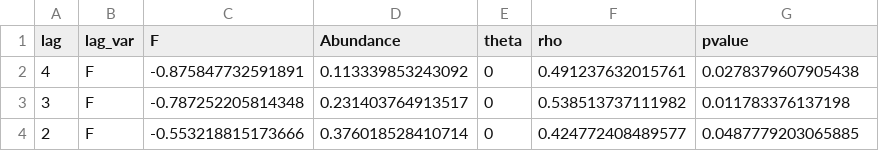
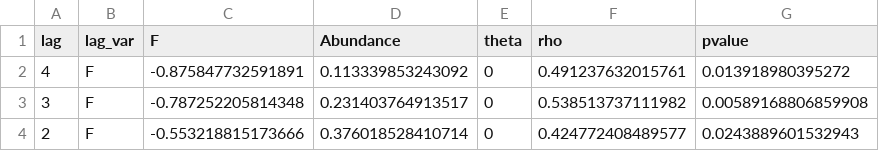
Before and after one commit to snakepowerpoint/SpatialVariability, a CSV file: output/robustness_test/Abundance_sig_detrend_F/Gadus morhua_each_lag.csv, drawn as a sheet.

```diff
--- a/output/robustness_test/Abundance_sig_detrend_F/Gadus morhua_each_lag.csv
+++ b/output/robustness_test/Abundance_sig_detrend_F/Gadus morhua_each_lag.csv
@@ -1,4 +1,4 @@
 "lag","lag_var","F","Abundance","theta","rho","pvalue"
-4,"F",-0.875847732591891,0.113339853243092,0,0.491237632015761,0.0278379607905438
-3,"F",-0.787252205814348,0.231403764913517,0,0.538513737111982,0.011783376137198
-2,"F",-0.553218815173666,0.376018528410714,0,0.424772408489577,0.0487779203065885
+4,"F",-0.875847732591891,0.113339853243092,0,0.491237632015761,0.013918980395272
+3,"F",-0.787252205814348,0.231403764913517,0,0.538513737111982,0.00589168806859908
+2,"F",-0.553218815173666,0.376018528410714,0,0.424772408489577,0.0243889601532943
```
Also changed, not shown: output/robustness_test/Abundance_sig_detrend_F/Merlangius merlangus_each_lag.csv, output/robustness_test/Abundance_sig_detrend_F/all_species.csv, 13 other files.
